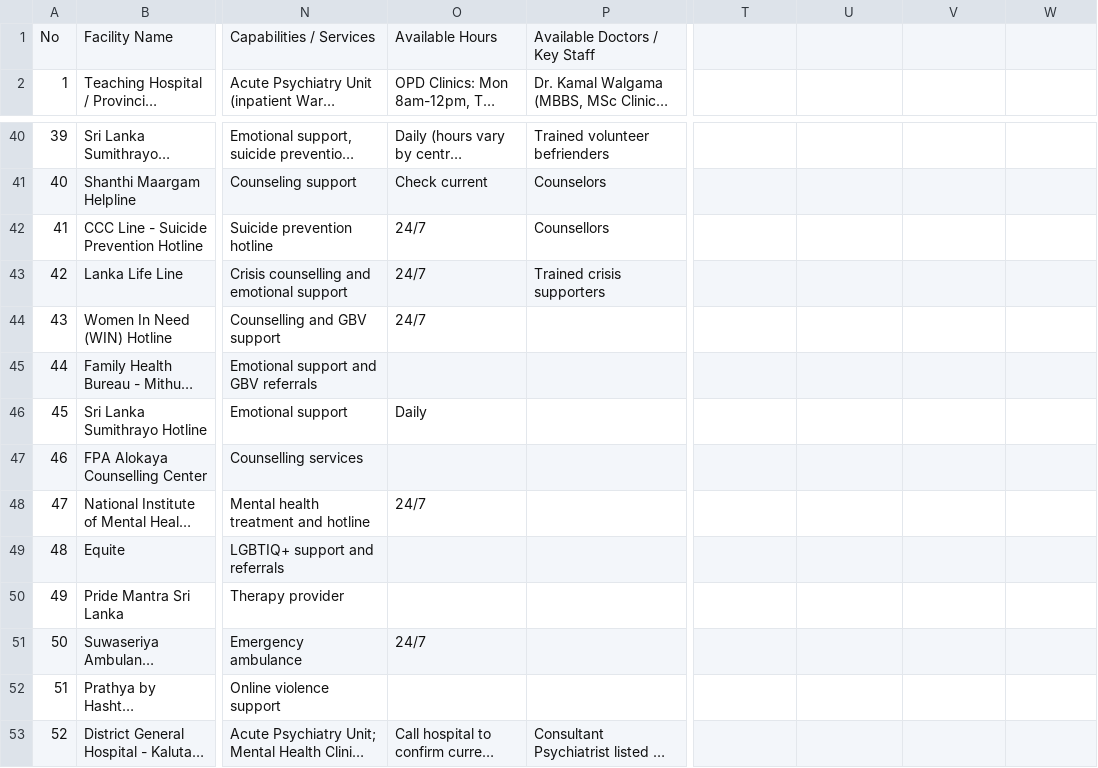
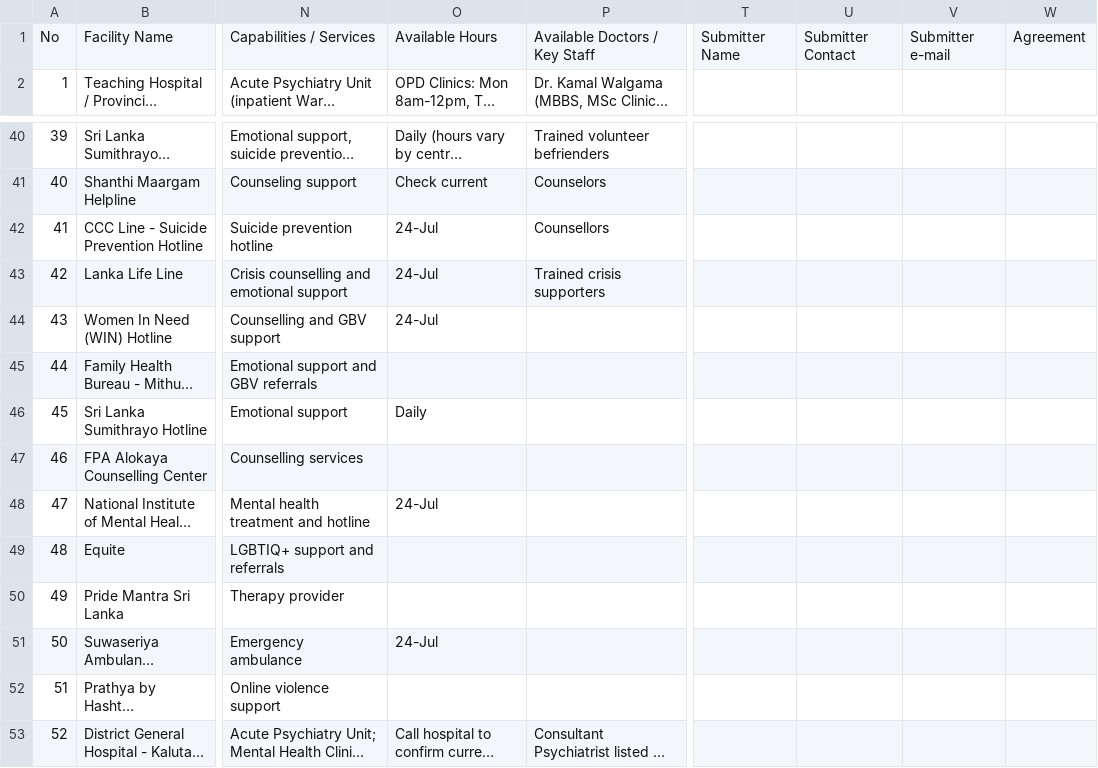
Before and after one commit to Manchi95/Psychiatric-Care-Facilities, a CSV file: directory.csv, drawn as a sheet; only a part is shown, gaps mark what is left out; long unchanged cells end in …; the diff names each change by its address in the sheet, - before the commit and + after, or states it on an @@ line.

```diff
--- a/directory.csv
+++ b/directory.csv
-T1: (empty)
+T1: Submitter Name
-U1: (empty)
+U1: Submitter Contact
-V1: (empty)
+V1: Submitter e-mail
-W1: (empty)
+W1: Agreement
-O42:O44: 24/7
+O42:O44: 24-Jul
-O48: 24/7
+O48: 24-Jul
-O51: 24/7
+O51: 24-Jul
```
Also changed, not shown: 1 other file.
